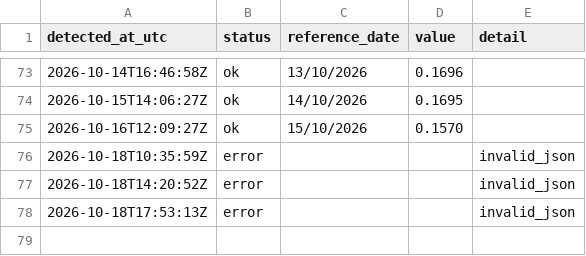
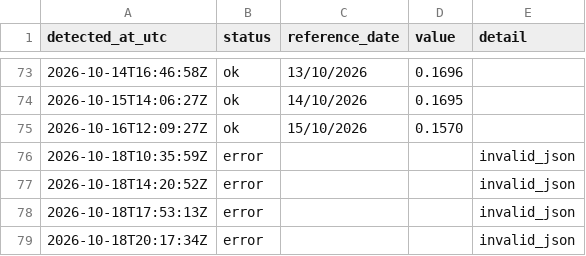
Before and after one commit to luispaulopinto/tr_test, a CSV file: log.csv, drawn as a sheet; only a part is shown, gaps mark what is left out; the diff names each change by its address in the sheet, - before the commit and + after, or states it on an @@ line.

```diff
--- a/log.csv
+++ b/log.csv
+row 79: 2026-10-18T20:17:34Z | error |  |  | invalid_json
```
